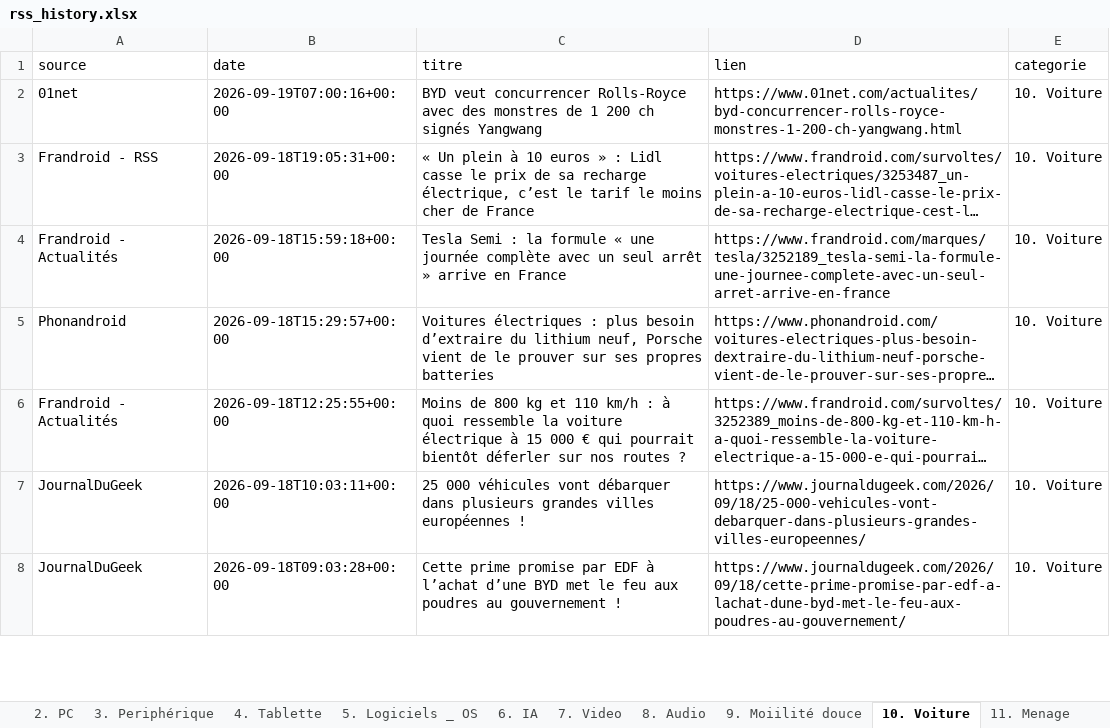
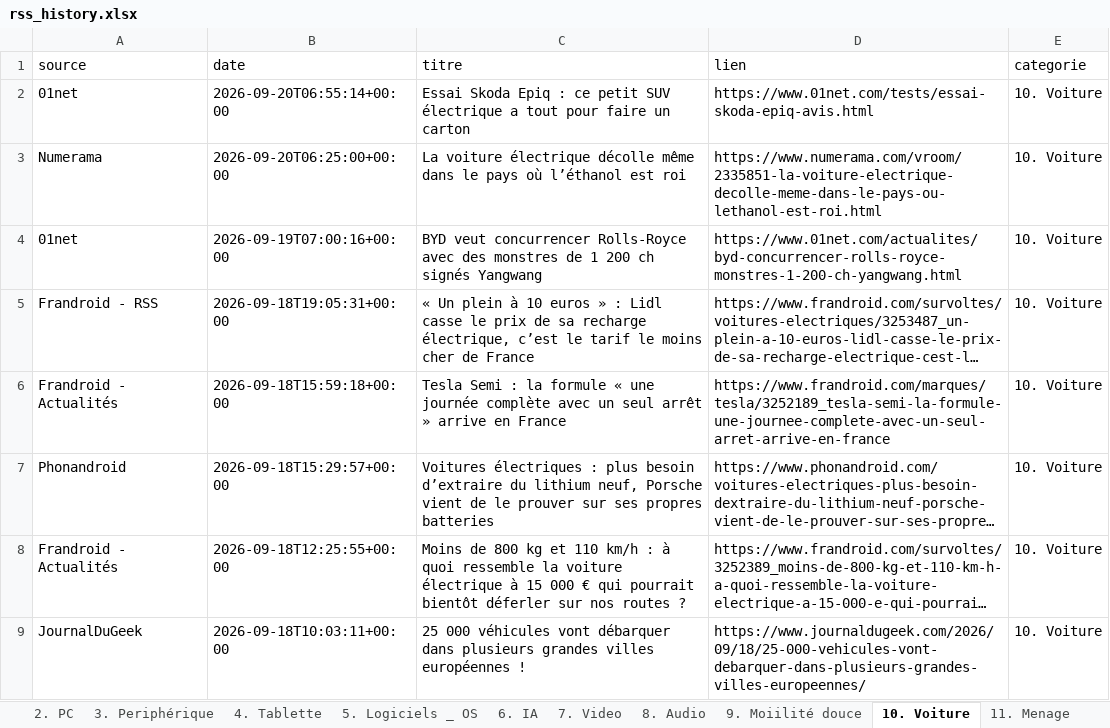
Before and after one commit to djhadef-star/rss-categories, an Excel workbook: output/rss_history.xlsx, sheet 10. Voiture, drawn as a sheet; only a part is shown; the shorter side is filled out with more unchanged rows; long unchanged cells end in …; values as stored, in another font and other column widths than the file's, no borders; the diff names each change by its address in the sheet, - before the commit and + after, or states it on an @@ line.

```diff
--- a/output/rss_history.xlsx (sheet 10. Voiture)
+++ b/output/rss_history.xlsx (sheet 10. Voiture)
+row 2: 01net | 2026-09-20T06:55:14+00:00 | Essai Skoda Epiq : ce petit SUV électrique a tout pour faire un carton | https://www.01net.com/tests/essai-skoda-epiq-avis.html | 10. Voiture
+row 3: Numerama | 2026-09-20T06:25:00+00:00 | La voiture électrique décolle même dans le pays où l’éthanol est roi | https://www.numerama.com/vroom/2335851-la-voiture-electrique-decolle-meme-dans-le-pays-ou-lethanol-est-roi.html | 10. Voiture
```
Also changed, not shown: sheet Tous_les_articles, sheet 13. Maison, sheet 18. Sciences, sheet 12. Cuisine, sheet 7. Video, sheet 5. Logiciels _ OS, 3 more sheets, 1 other file.
